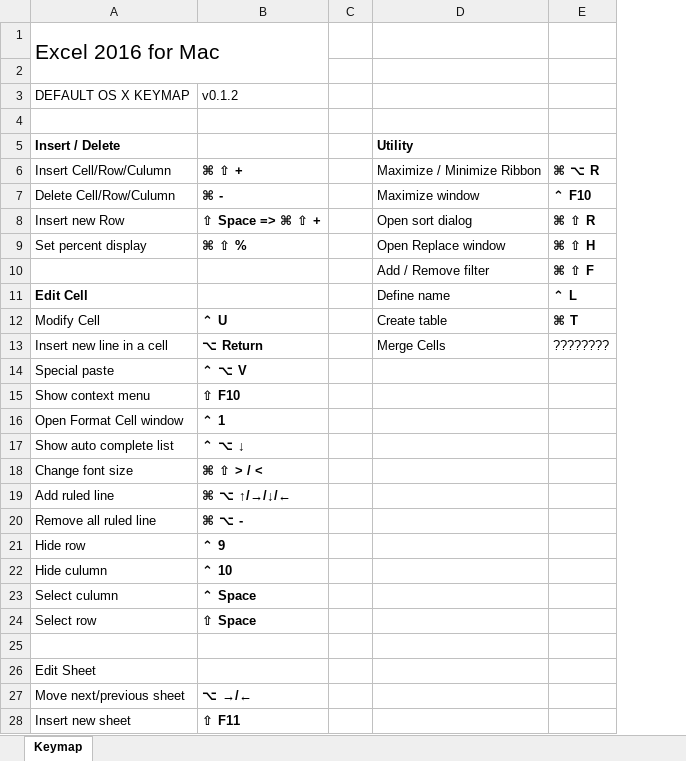
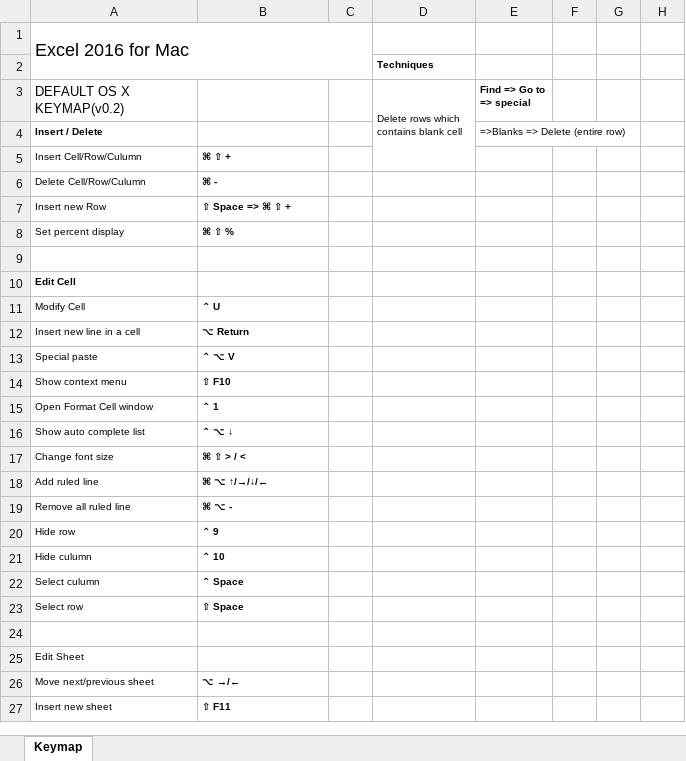
Before and after one commit to hiedar/cheatsheet, an Excel workbook: excel/base/ExcelCheatsheet.xlsx, sheet Keymap, drawn as a sheet; only a part is shown; values as stored, in another font and other column widths than the file's, no borders; charts and pictures not drawn; removed rows and columns are numbered as before the commit, all else as after; the diff covers the shown part only; the diff names each change by its address in the sheet, - before the commit and + after, or states it on an @@ line.

```diff
--- a/excel/base/ExcelCheatsheet.xlsx (sheet Keymap)
+++ b/excel/base/ExcelCheatsheet.xlsx (sheet Keymap)
-column D, rows 5-13: Utility | Maximize / Minimize Ribbon | Maximize window | Open sort dialog | Open Replace window | Add / Remove filter | Define name | Create table | Merge Cells
-column E, rows 6-13: ⌘ ⌥ R | ⌃ F10 | ⌘ ⇧ R | ⌘ ⇧ H | ⌘ ⇧ F | ⌃ L | ⌘ T | ????????
+column D, rows 2-3: Techniques | Delete rows which contains blank cell
+column E (Find => Go to => special), row 4: =>Blanks => Delete (entire row)
+column F, empty
+column G, empty
+column H, empty
@@ A1 text size: smaller @@
-A1:B2 merged
+A1:C2 merged
-row 3: DEFAULT OS X KEYMAP | v0.1.2
-row 3: (empty)
+row 3: DEFAULT OS X KEYMAP(v0.2) |  |  | Delete rows which contains blank cell | Find => Go to => special
@@ A4 text size: smaller @@
@@ A5:B8 text size: smaller @@
-row 9:  |  |  | Add / Remove filter | ⌘ ⇧ F
+row 9: (empty)
@@ A10 text size: smaller @@
@@ A11:B23 text size: smaller @@
@@ A25 text size: smaller @@
@@ A26:B27 text size: smaller @@
```
Also changed, not shown: 12 added rows elsewhere in this sheet, charts or pictures, 3 other files.
